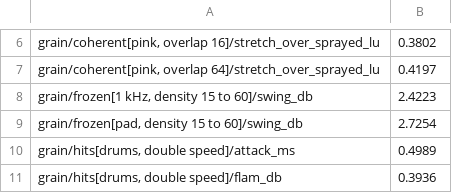
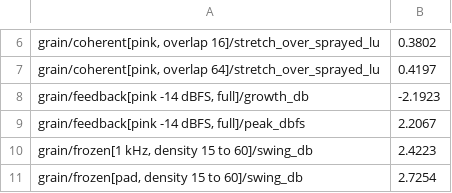
Before and after one commit to jferments/mpfree, a TSV file: rust/mpfree-fxlab/quality/grain.tsv, drawn as a sheet; only a part is shown, gaps mark what is left out; the shorter side is filled out with more unchanged rows.

Commit message:
Grain engine: the Grains effect's feedback, which can't run away (R7 step C1)
GrainFx::set_feedback (0 to 1, gliding over 10 ms) writes the grains back
into the effect's buffer with the input, so they play again in later
grains: trails that build. In the loop the grains pass a one-pole
high-pass at 40 Hz and a soft saturation, straight up to a quarter of
full scale and bending to at most half, so what goes back is bounded and
loud trails grit up (the plan's decision 4). At 0 the buffer holds the
input exactly, as before. The mpfree.grains node gets Feedback (id 16,
per cent, default 0); its tail counts the trips round the loop.

Lab row G15: at full feedback a loud input (pink, -14 dBFS RMS) peaks at
+2.2 dBFS and the trail doesn't grow (it falls 2.2 dB from seconds 8-12
to 16-20). At half it falls 8.3 dB a second. A first ceiling of full
scale let a -6 dBFS input peak at +9.6 dBFS. Every other lab row is
unchanged.

Docs: sampler-architecture.md (the granular effect, the node) and
fx-quality.md (step C1, G15).

```diff
--- a/rust/mpfree-fxlab/quality/grain.tsv
+++ b/rust/mpfree-fxlab/quality/grain.tsv
@@ -7,2 +7,4 @@ grain/coherent[pink, overlap 16]/stretch_over_sprayed_lu	0.3802
 grain/coherent[pink, overlap 64]/stretch_over_sprayed_lu	0.4197
+grain/feedback[pink -14 dBFS, full]/growth_db	-2.1923
+grain/feedback[pink -14 dBFS, full]/peak_dbfs	2.2067
 grain/frozen[1 kHz, density 15 to 60]/swing_db	2.4223
```
Also changed, not shown: 6 other files.
